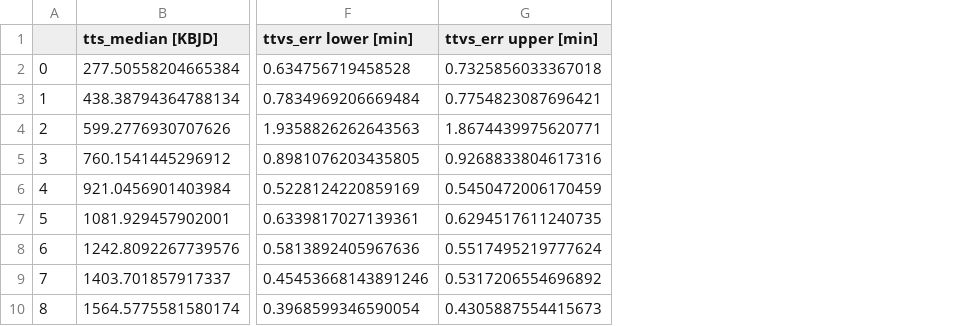
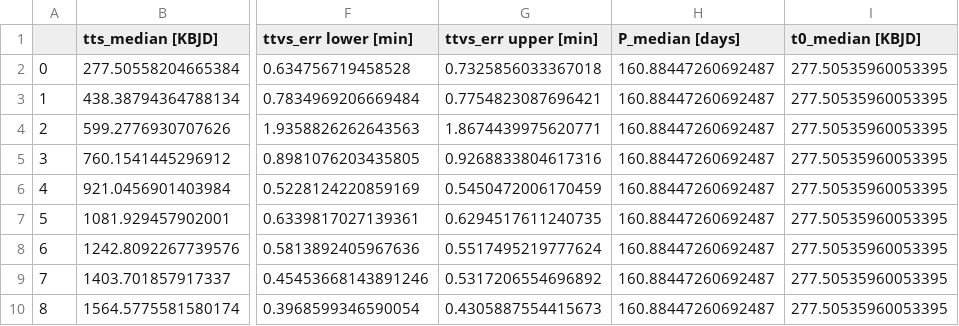
Before and after one commit to nanoza/TTVs, a CSV file: TTVs/koi3678.csv, drawn as a sheet; only a part is shown, gaps mark what is left out; the diff names each change by its address in the sheet, - before the commit and + after, or states it on an @@ line.

```diff
--- a/TTVs/koi3678.csv
+++ b/TTVs/koi3678.csv
+column H (P_median [days]), rows 2-10: all 160.88447260692487
+column I (t0_median [KBJD]), rows 2-10: all 277.50535960053395
```
Also changed, not shown: 1 other file.
